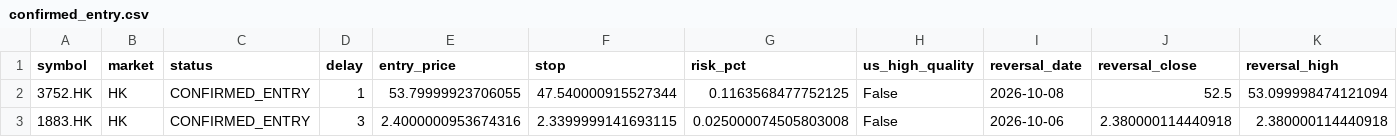
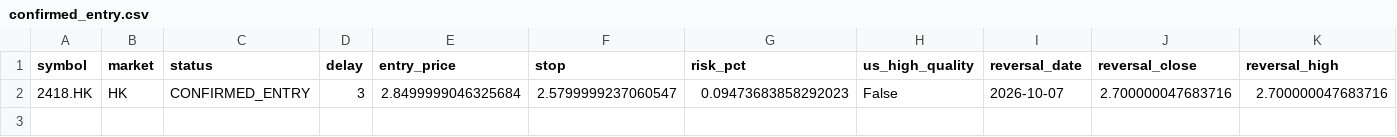
Before and after one commit to fwd5t2g5cw-ops/-daily-market-scanner, a CSV file: latest/single_day_reversal/hk/confirmed_entry.csv, drawn as a sheet; only a part is shown; removed rows and columns are numbered as before the commit, all else as after; rows hold the shown columns only; the diff names each change by its address in the sheet, - before the commit and + after, or states it on an @@ line.

```diff
--- a/latest/single_day_reversal/hk/confirmed_entry.csv
+++ b/latest/single_day_reversal/hk/confirmed_entry.csv
-row 2: 3752.HK | HK | CONFIRMED_ENTRY | 1 | 53.79999923706055 | 47.540000915527344 | 0.1163568477752125 | False | 2026-10-08 | 52.5 | 53.099998474121094
-row 3: 1883.HK | HK | CONFIRMED_ENTRY | 3 | 2.4000000953674316 | 2.3399999141693115 | 0.025000074505803008 | False | 2026-10-06 | 2.380000114440918 | 2.380000114440918
+row 2: 2418.HK | HK | CONFIRMED_ENTRY | 3 | 2.8499999046325684 | 2.5799999237060547 | 0.09473683858292023 | False | 2026-10-07 | 2.700000047683716 | 2.700000047683716
```
Also changed, not shown: latest/single_day_reversal/hk/all.csv, latest/single_day_reversal/hk/watch.csv, 8 other files.
